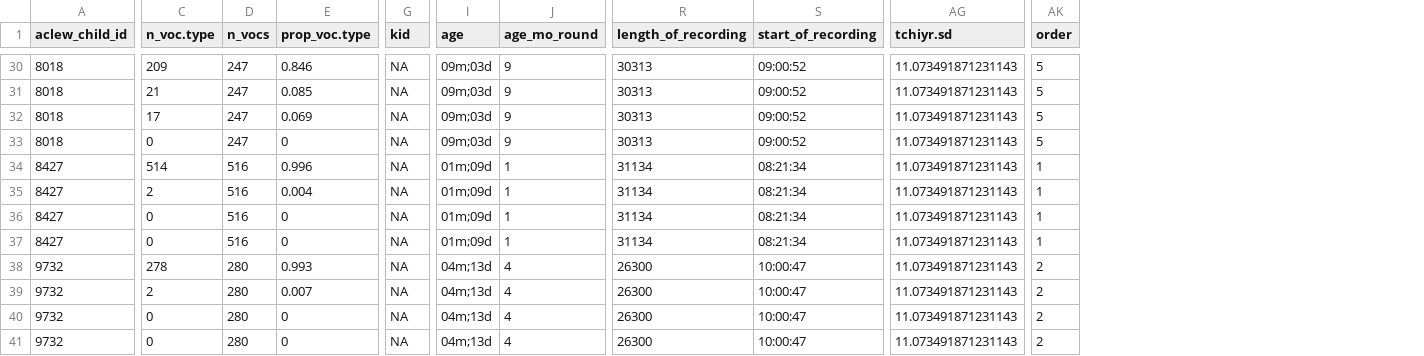
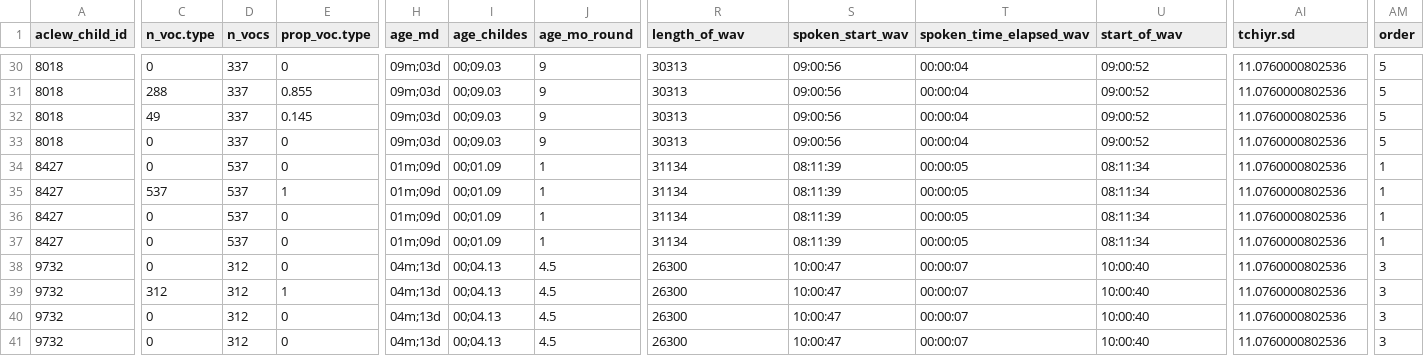
Before and after one commit to marisacasillas/Yeli-CLE, a CSV file: shiny_input/all_vocmat-types_proportions.csv, drawn as a sheet; only a part is shown, gaps mark what is left out; removed rows and columns are numbered as before the commit, all else as after; the diff covers the shown part only; the diff names each change by its address in the sheet, - before the commit and + after, or states it on an @@ line.

```diff
--- a/shiny_input/all_vocmat-types_proportions.csv
+++ b/shiny_input/all_vocmat-types_proportions.csv
-column G (kid), rows 30-41: all NA
+column I (age_childes), rows 30-41: 00;09.03 | 00;09.03 | 00;09.03 | 00;09.03 | 00;01.09 | 00;01.09 | 00;01.09 | 00;01.09 | 00;04.13 | 00;04.13 | 00;04.13 | 00;04.13
+column S (spoken_start_wav), rows 30-41: 09:00:56 | 09:00:56 | 09:00:56 | 09:00:56 | 08:11:39 | 08:11:39 | 08:11:39 | 08:11:39 | 10:00:47 | 10:00:47 | 10:00:47 | 10:00:47
+column T (spoken_time_elapsed_wav), rows 30-41: 00:00:04 | 00:00:04 | 00:00:04 | 00:00:04 | 00:00:05 | 00:00:05 | 00:00:05 | 00:00:05 | 00:00:07 | 00:00:07 | 00:00:07 | 00:00:07
-H1: age
+H1: age_md
-R1: length_of_recording
+R1: length_of_wav
-U1: start_of_recording
+U1: start_of_wav
-C30 (n_voc.type): 209
+C30 (n_voc.type): 0
-D30:D33 (n_vocs): 247
+D30:D33 (n_vocs): 337
-E30 (prop_voc.type): 0.846
+E30 (prop_voc.type): 0
-AI30:AI41 (tchiyr.sd): 11.073491871231143
+AI30:AI41 (tchiyr.sd): 11.0760000802536
-C31 (n_voc.type): 21
+C31 (n_voc.type): 288
-E31 (prop_voc.type): 0.085
+E31 (prop_voc.type): 0.855
-C32 (n_voc.type): 17
+C32 (n_voc.type): 49
-E32 (prop_voc.type): 0.069
+E32 (prop_voc.type): 0.145
-C34 (n_voc.type): 514
+C34 (n_voc.type): 0
-D34:D37 (n_vocs): 516
+D34:D37 (n_vocs): 537
-E34 (prop_voc.type): 0.996
+E34 (prop_voc.type): 0
-U34:U37 (start_of_wav): 08:21:34
+U34:U37 (start_of_wav): 08:11:34
-C35 (n_voc.type): 2
+C35 (n_voc.type): 537
-E35 (prop_voc.type): 0.004
+E35 (prop_voc.type): 1
-C38 (n_voc.type): 278
+C38 (n_voc.type): 0
-D38:D41 (n_vocs): 280
+D38:D41 (n_vocs): 312
-E38 (prop_voc.type): 0.993
+E38 (prop_voc.type): 0
-J38:J41 (age_mo_round): 4
+J38:J41 (age_mo_round): 4.5
-U38:U41 (start_of_wav): 10:00:47
+U38:U41 (start_of_wav): 10:00:40
-AM38:AM41 (order): 2
+AM38:AM41 (order): 3
-C39 (n_voc.type): 2
+C39 (n_voc.type): 312
-E39 (prop_voc.type): 0.007
+E39 (prop_voc.type): 1
```
Also changed, not shown: 124 edited cells elsewhere in this file, shiny_input/quantity-scores_rand-and-tt-TOD.csv, shiny_input/quantity-scores_rand-and-tt.csv, 31 other files.
